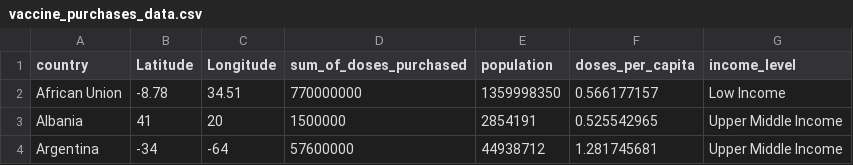
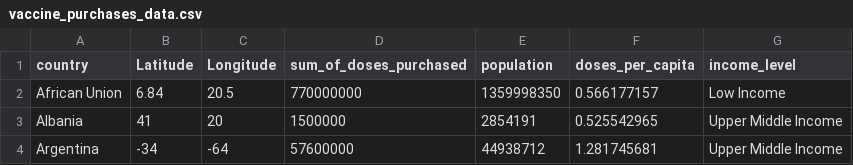
Before and after one commit to swil0067/Assignment2, a CSV file: data/vaccine_purchases_data.csv, drawn as a sheet; only a part is shown.

```diff
--- a/data/vaccine_purchases_data.csv
+++ b/data/vaccine_purchases_data.csv
@@ -1,3 +1,3 @@
 country,Latitude,Longitude,sum_of_doses_purchased,population,doses_per_capita,income_level
-African Union ,-8.78,34.51,770000000,1359998350,0.566177157,Low Income
+African Union ,6.84,20.5,770000000,1359998350,0.566177157,Low Income
 Albania ,41,20,1500000,2854191,0.525542965,Upper Middle Income
```
Also changed, not shown: 3 other files.
